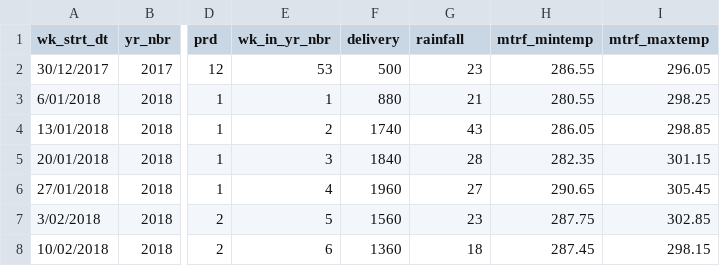
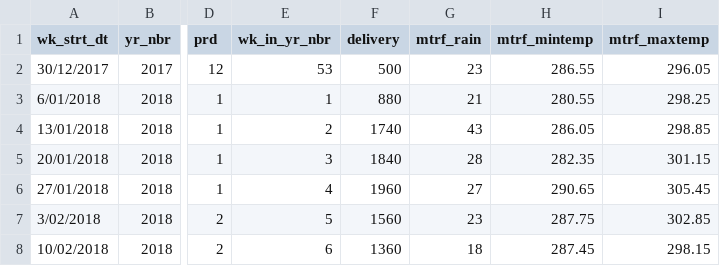
Before and after one commit to TheRobWoodgate/lightweight, a CSV file: DummyData.csv, drawn as a sheet; only a part is shown, gaps mark what is left out; the diff names each change by its address in the sheet, - before the commit and + after, or states it on an @@ line.

Commit message:
Update DummyData.csv

```diff
--- a/DummyData.csv
+++ b/DummyData.csv
-G1: rainfall
+G1: mtrf_rain
```
